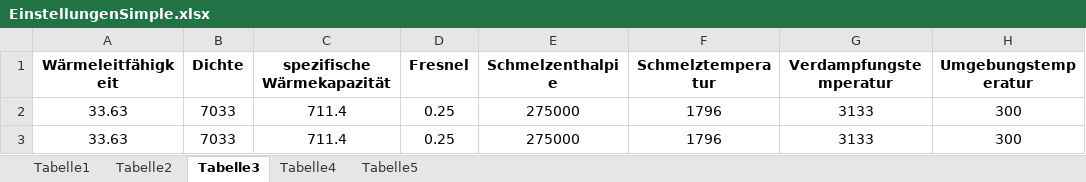
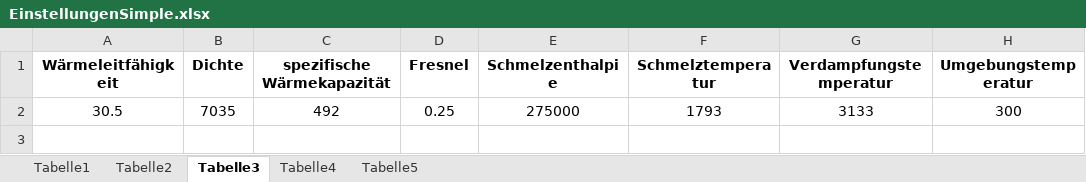
Before and after one commit to iwb/T-RLSmSO-Analytic, an Excel workbook: Einstellungen/EinstellungenSimple.xlsx, sheet Tabelle3, drawn as a sheet; values as stored, in another font and other column widths than the file's, no borders; the diff names each change by its address in the sheet, - before the commit and + after, or states it on an @@ line.

```diff
--- a/Einstellungen/EinstellungenSimple.xlsx (sheet Tabelle3)
+++ b/Einstellungen/EinstellungenSimple.xlsx (sheet Tabelle3)
-A2 (Wärmeleitfähigkeit): 33.63
+A2 (Wärmeleitfähigkeit): 30.5
-B2 (Dichte): 7033
+B2 (Dichte): 7035
-C2 (spezifische Wärmekapazität): 711.4
+C2 (spezifische Wärmekapazität): 492
-F2 (Schmelztemperatur): 1796
+F2 (Schmelztemperatur): 1793
-row 3: 33.63 | 7033 | 711.4 | 0.25 | 275000 | 1796 | 3133 | 300
```
Also changed, not shown: sheet Tabelle2, sheet Tabelle1, sheet Tabelle5, sheet Tabelle4, 6 other files.
